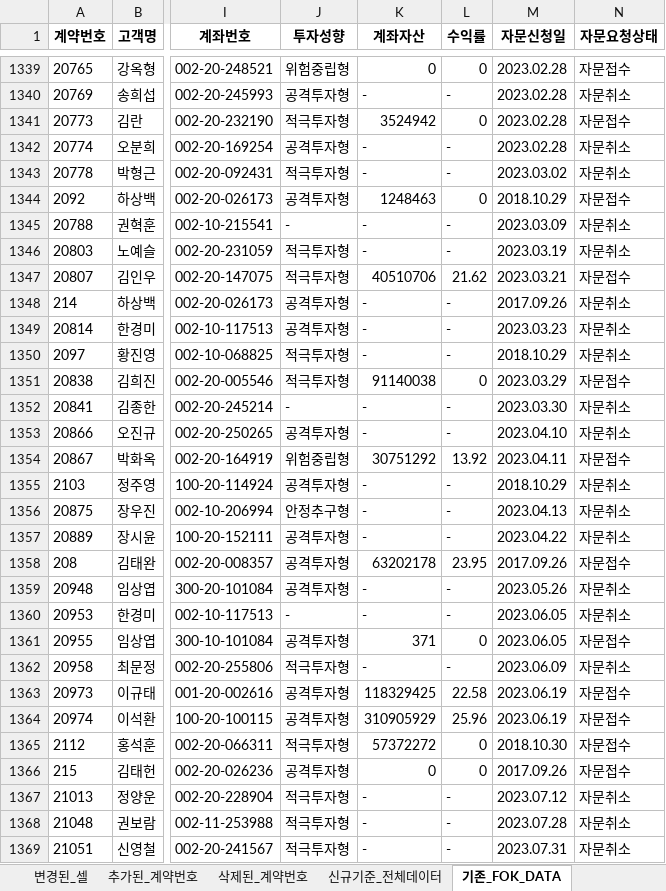
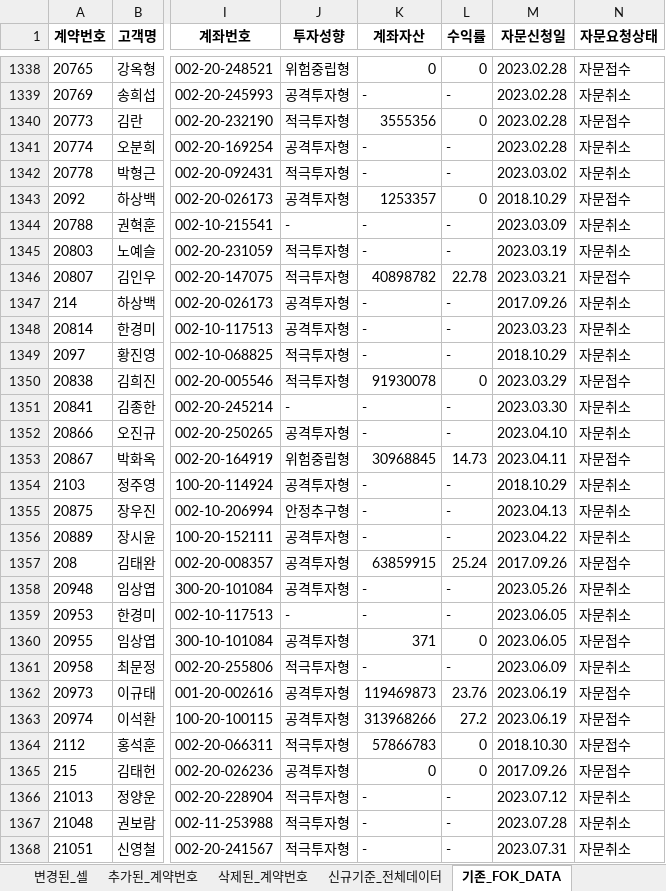
Before and after one commit to SANGHYUNBBB/FileAuto, an Excel workbook: FOK_DIFF_REPORT.xlsx, sheet 기존_FOK_DATA, drawn as a sheet; only a part is shown, gaps mark what is left out; values as stored, in another font and other column widths than the file's, no borders; addresses are those after the commit; the diff covers the shown part only; the diff names each change by its address in the sheet, - before the commit and + after, or states it on an @@ line.

```diff
--- a/FOK_DIFF_REPORT.xlsx (sheet 기존_FOK_DATA)
+++ b/FOK_DIFF_REPORT.xlsx (sheet 기존_FOK_DATA)
-K1340 (계좌자산): 3524942
+K1340 (계좌자산): 3555356
-K1343 (계좌자산): 1248463
+K1343 (계좌자산): 1253357
-K1346 (계좌자산): 40510706
+K1346 (계좌자산): 40898782
-L1346 (수익률): 21.62
+L1346 (수익률): 22.78
-K1350 (계좌자산): 91140038
+K1350 (계좌자산): 91930078
-K1353 (계좌자산): 30751292
+K1353 (계좌자산): 30968845
-L1353 (수익률): 13.92
+L1353 (수익률): 14.73
-K1357 (계좌자산): 63202178
+K1357 (계좌자산): 63859915
-L1357 (수익률): 23.95
+L1357 (수익률): 25.24
-K1362 (계좌자산): 118329425
+K1362 (계좌자산): 119469873
-L1362 (수익률): 22.58
+L1362 (수익률): 23.76
-K1363 (계좌자산): 310905929
+K1363 (계좌자산): 313968266
-L1363 (수익률): 25.96
+L1363 (수익률): 27.2
-K1364 (계좌자산): 57372272
+K1364 (계좌자산): 57866783
```
Also changed, not shown: 1 added row, 1 removed row and 962 edited cells elsewhere in this sheet, sheet 변경된_셀, sheet 신규기준_전체데이터, FOK_UPDATED.xlsx, 2 other files.
